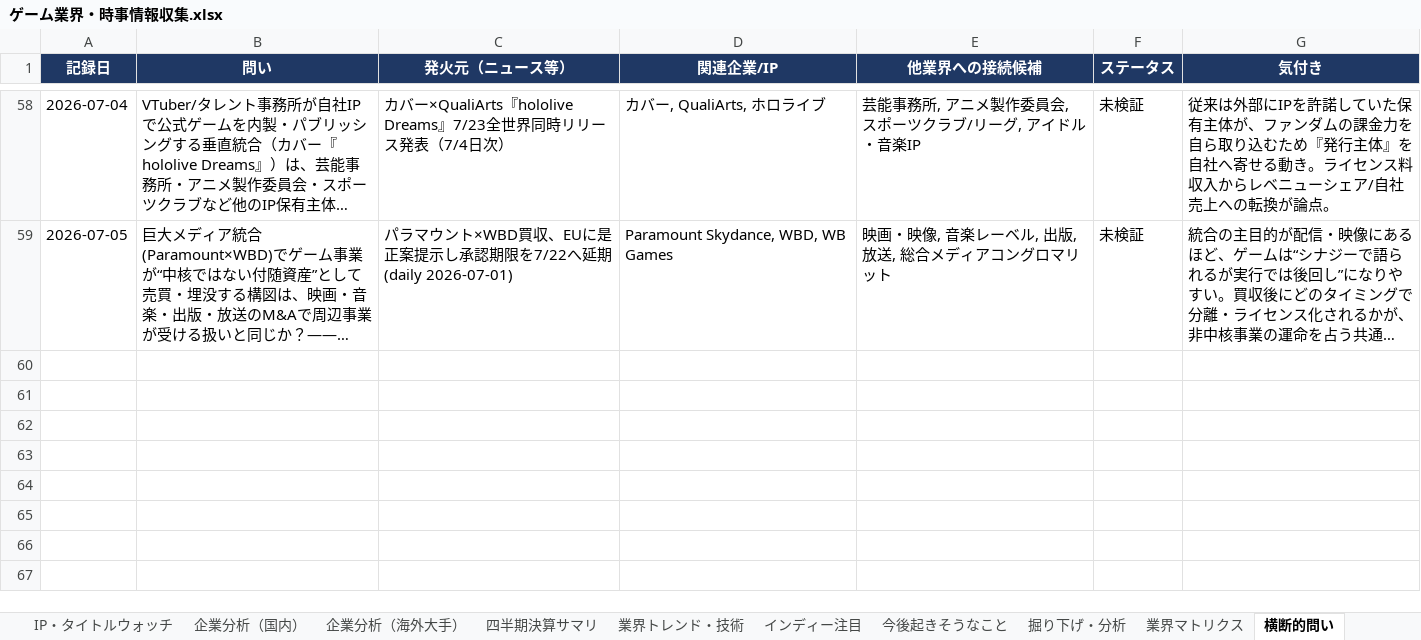
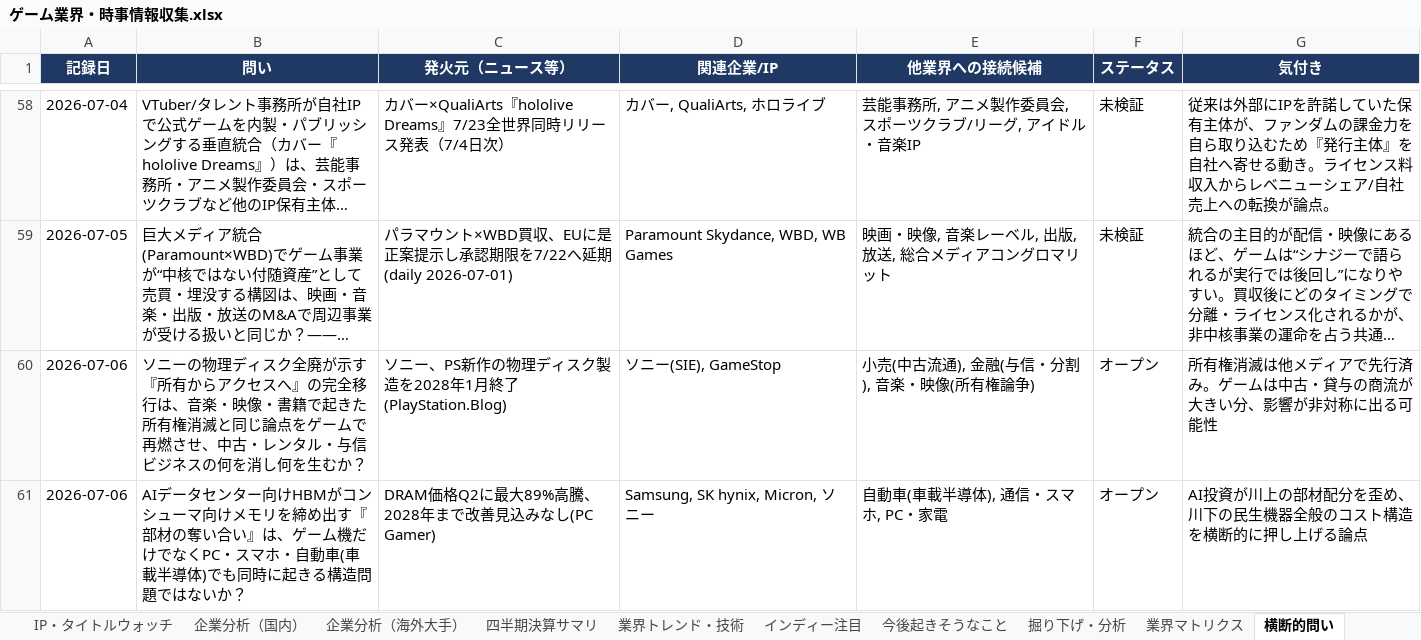
Before and after one commit to norimichitakesue2/game-industry-tracker, an Excel workbook: master/ゲーム業界・時事情報収集.xlsx, sheet 横断的問い, drawn as a sheet; only a part is shown, gaps mark what is left out; long unchanged cells end in …; values as stored, in another font and other column widths than the file's, no borders; the diff names each change by its address in the sheet, - before the commit and + after, or states it on an @@ line.

Commit message:
daily-news + cross-questions + events + predictions + game-design update

```diff
--- a/master/ゲーム業界・時事情報収集.xlsx (sheet 横断的問い)
+++ b/master/ゲーム業界・時事情報収集.xlsx (sheet 横断的問い)
+row 60: 2026-07-06 | ソニーの物理ディスク全廃が示す『所有からアクセスへ』の完全移行は、音楽・映像・書籍で起きた所有権消滅と同じ論点をゲームで再燃させ、中古・レンタル・与信ビジネスの何を消し何を生むか？ | ソニー、PS新作の物理ディスク製造を2028年1月終了(PlayStation.Blog) | ソニー(SIE), GameStop | 小売(中古流通), 金融(与信・分割), 音楽・映像(所有権論争) | オープン | 所有権消滅は他メディアで先行済み。ゲームは中古・貸与の商流が大きい分、影響が非対称に出る可能性
+row 61: 2026-07-06 | AIデータセンター向けHBMがコンシューマ向けメモリを締め出す『部材の奪い合い』は、ゲーム機だけでなくPC・スマホ・自動車(車載半導体)でも同時に起きる構造問題ではないか？ | DRAM価格Q2に最大89%高騰、2028年まで改善見込みなし(PC Gamer) | Samsung, SK hynix, Micron, ソニー | 自動車(車載半導体), 通信・スマホ, PC・家電 | オープン | AI投資が川上の部材配分を歪め、川下の民生機器全般のコスト構造を横断的に押し上げる論点
```
Also changed, not shown: sheet 日次ニュース, sheet 今後起きそうなこと, sheet ゲームデザイン・トレンド, sheet イベントカレンダー, 32 other files.
